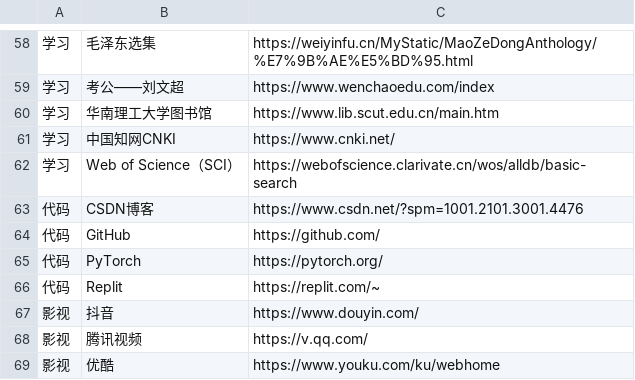
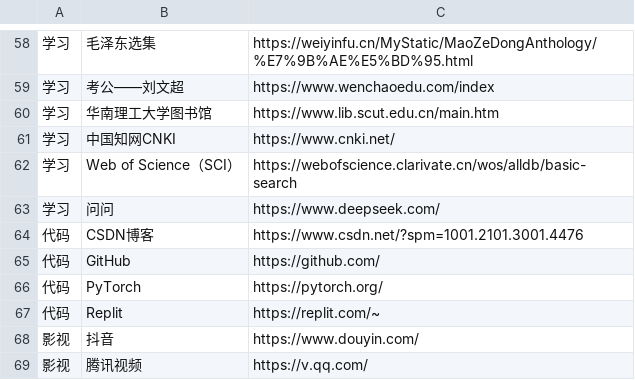
Before and after one commit to wwff3170-debug/FrequentLinks, a CSV file: FrequentLinks.csv, drawn as a sheet; only a part is shown, gaps mark what is left out; the shorter side is filled out with more unchanged rows; the diff names each change by its address in the sheet, - before the commit and + after, or states it on an @@ line.

Commit message:
更新链接 (via admin panel)

```diff
--- a/FrequentLinks.csv
+++ b/FrequentLinks.csv
+row 63: 学习 | 问问 | https://www.deepseek.com/
```
